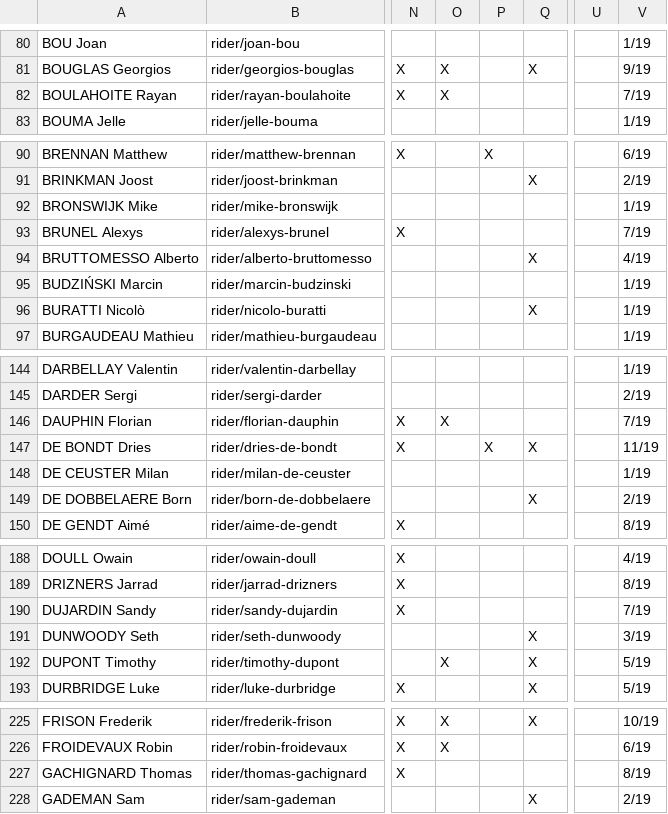
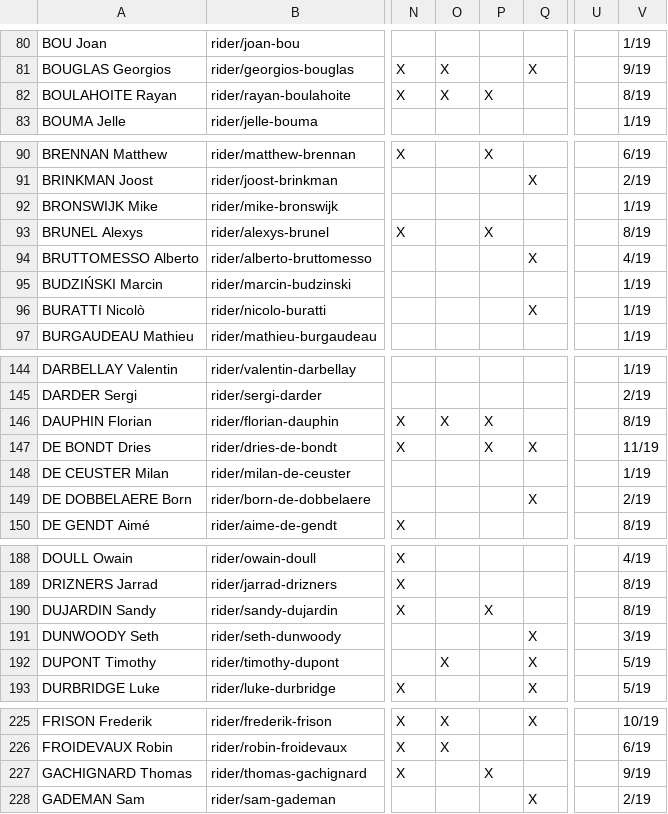
Before and after one commit to nigellindemann-dev/wm26, a CSV file: output/startlist_matrix.csv, drawn as a sheet; only a part is shown, gaps mark what is left out; the diff covers the shown part only; the diff names each change by its address in the sheet, - before the commit and + after, or states it on an @@ line.

```diff
--- a/output/startlist_matrix.csv
+++ b/output/startlist_matrix.csv
-P82: (empty)
+P82: X
-V82: 7/19
+V82: 8/19
-P93: (empty)
+P93: X
-V93: 7/19
+V93: 8/19
-P146: (empty)
+P146: X
-V146: 7/19
+V146: 8/19
-P190: (empty)
+P190: X
-V190: 7/19
+V190: 8/19
-P227: (empty)
+P227: X
-V227: 8/19
+V227: 9/19
```
Also changed, not shown: 2 edited cells elsewhere in this file, output/startlist_changes.csv, 2 other files.
